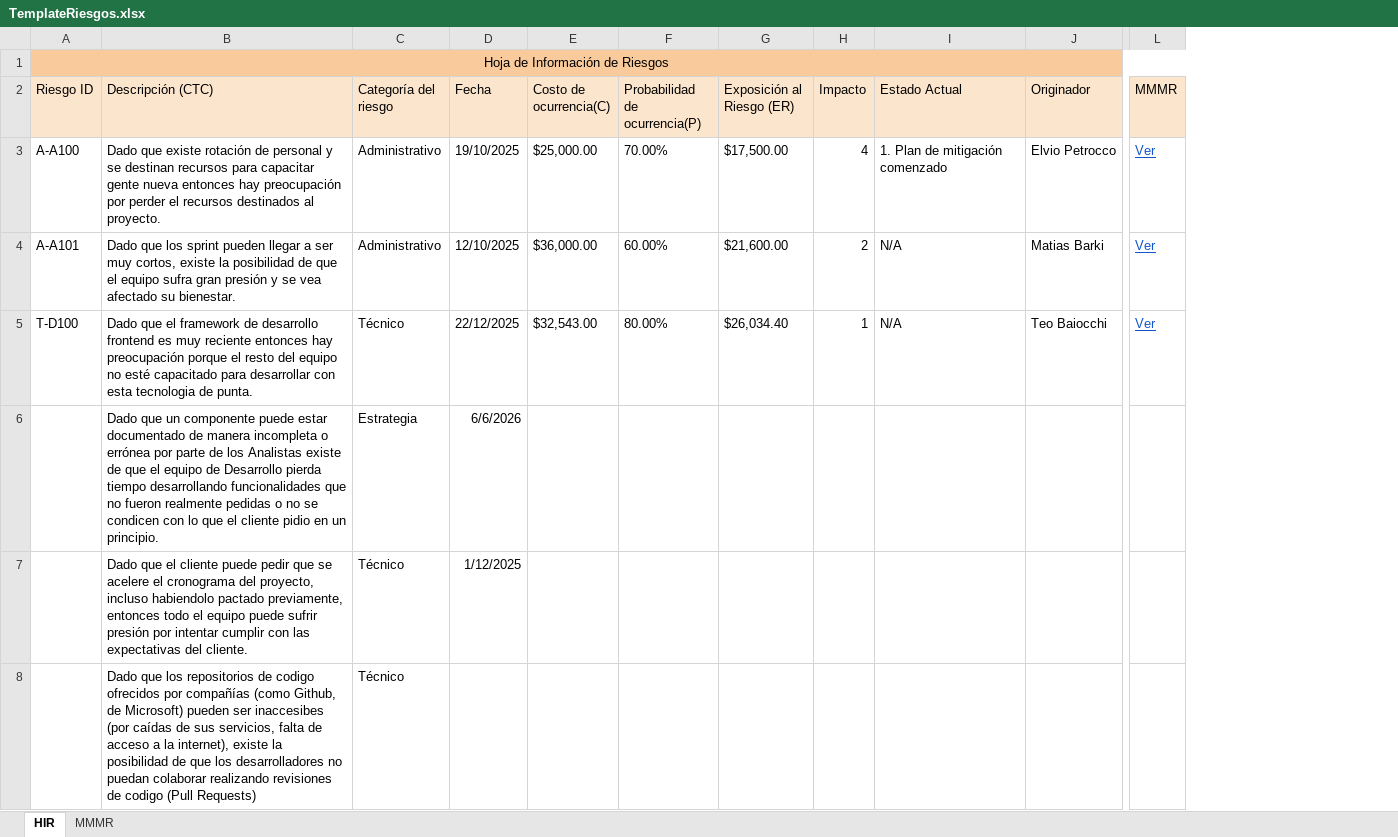
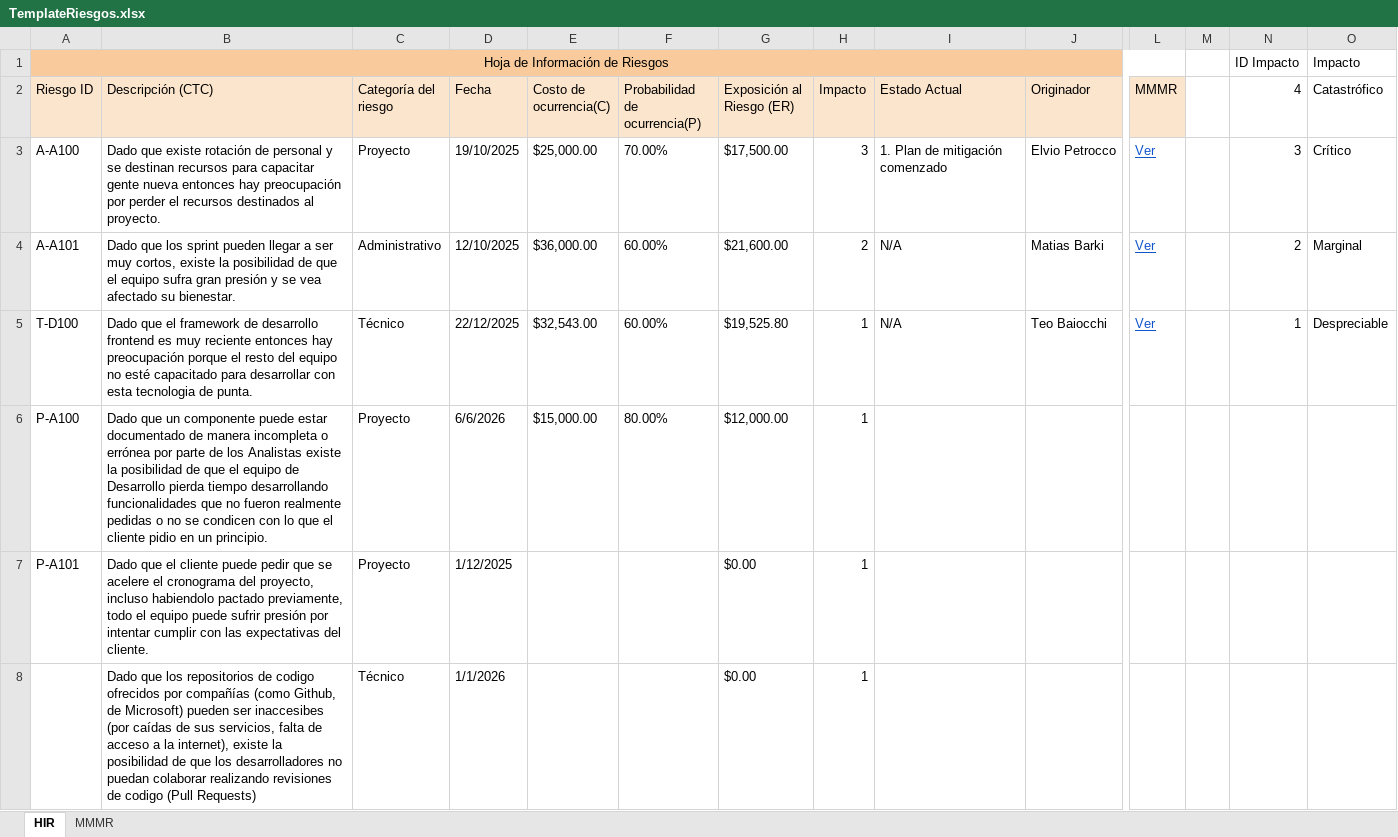
Before and after one commit to elelouch/TrabajoFinalAUS, an Excel workbook: propuesta/TemplateRiesgos.xlsx, sheet HIR, drawn as a sheet; only a part is shown, gaps mark what is left out; values as stored, in another font and other column widths than the file's, no borders; removed rows and columns are numbered as before the commit, all else as after; rows hold the shown columns only; the diff names each change by its address in the sheet, - before the commit and + after, or states it on an @@ line.

```diff
--- a/propuesta/TemplateRiesgos.xlsx (sheet HIR)
+++ b/propuesta/TemplateRiesgos.xlsx (sheet HIR)
+column M, empty
+column N (4), row 1: ID Impacto; rows 3-5: 3 | 2 | 1
+column O (Catastrófico), row 1: Impacto; rows 3-5: Crítico | Marginal | Despreciable
-C3 (Categoría del riesgo): Administrativo
+C3 (Categoría del riesgo): Proyecto
-H3 (Impacto): 4
+H3 (Impacto): 3
-F5 (Probabilidad de ocurrencia(P)): 80.00%
+F5 (Probabilidad de ocurrencia(P)): 60.00%
-G5 (Exposición al Riesgo (ER)): $26,034.40
+G5 (Exposición al Riesgo (ER)): $19,525.80
-row 6:  | Dado que un componente puede estar documentado de manera incompleta o errónea por parte de los Analistas existe de que el equipo de Desarrollo pierda tiempo desarrollando funcionalidades que no fueron realmente pedidas o no se condicen con lo que el cliente pidio en un principio. | Estrategia | 6/6/2026
-row 7:  | Dado que el cliente puede pedir que se acelere el cronograma del proyecto, incluso habiendolo pactado previamente, entonces todo el equipo puede sufrir presión por intentar cumplir con las expectativas del cliente. | Técnico | 1/12/2025
+row 6: P-A100 | Dado que un componente puede estar documentado de manera incompleta o errónea por parte de los Analistas existe la posibilidad de que el equipo de Desarrollo pierda tiempo desarrollando funcionalidades que no fueron realmente pedidas o no se condicen con lo que el cliente pidio en un principio. | Proyecto | 6/6/2026 | $15,000.00 | 80.00% | $12,000.00 | 1
+row 7: P-A101 | Dado que el cliente puede pedir que se acelere el cronograma del proyecto, incluso habiendolo pactado previamente, todo el equipo puede sufrir presión por intentar cumplir con las expectativas del cliente. | Proyecto | 1/12/2025 |  |  | $0.00 | 1
-D8 (Fecha): (empty)
+D8 (Fecha): 1/1/2026
-G8 (Exposición al Riesgo (ER)): (empty)
+G8 (Exposición al Riesgo (ER)): $0.00
-H8 (Impacto): (empty)
+H8 (Impacto): 1
```
Also changed, not shown: sheet MMMR, 1 other file.
